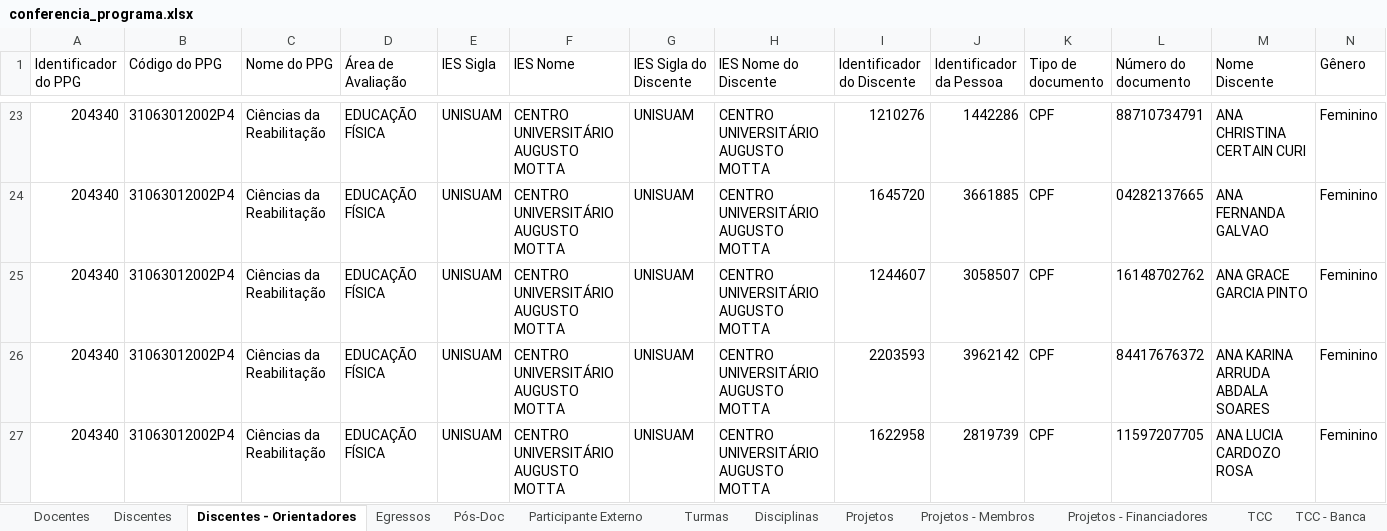
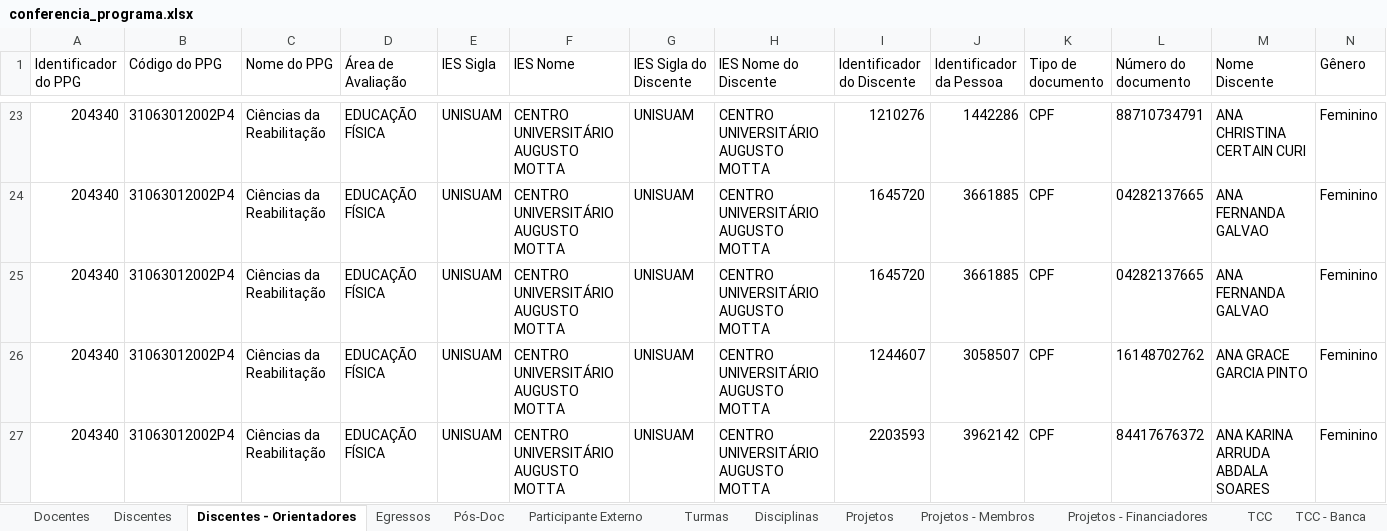
Before and after one commit to ppgcr-unisuam/observatoriocr, an Excel workbook: Sucupira/2021/conferencia_programa.xlsx, sheet Discentes - Orientadores, drawn as a sheet; only a part is shown, gaps mark what is left out; the shorter side is filled out with more unchanged rows; values as stored, in another font and other column widths than the file's, no borders; rows hold the shown columns only; the diff covers the shown part only; the diff names each change by its address in the sheet, - before the commit and + after, or states it on an @@ line.

```diff
--- a/Sucupira/2021/conferencia_programa.xlsx (sheet Discentes - Orientadores)
+++ b/Sucupira/2021/conferencia_programa.xlsx (sheet Discentes - Orientadores)
+row 25: 204340 | 31063012002P4 | Ciências da Reabilitação | EDUCAÇÃO FÍSICA | UNISUAM | CENTRO UNIVERSITÁRIO AUGUSTO MOTTA | UNISUAM | CENTRO UNIVERSITÁRIO AUGUSTO MOTTA | 1645720 | 3661885 | CPF | 04282137665 | ANA FERNANDA GALVAO | Feminino
```
Also changed, not shown: 3 added rows and 1 edited cell elsewhere in this sheet, sheet Turmas, sheet Egressos, sheet Projetos - Membros, Sucupira/2022/conferencia_programa.xlsx, docs/Sucupira/2021/conferencia_programa.xlsx, 6 other files.
